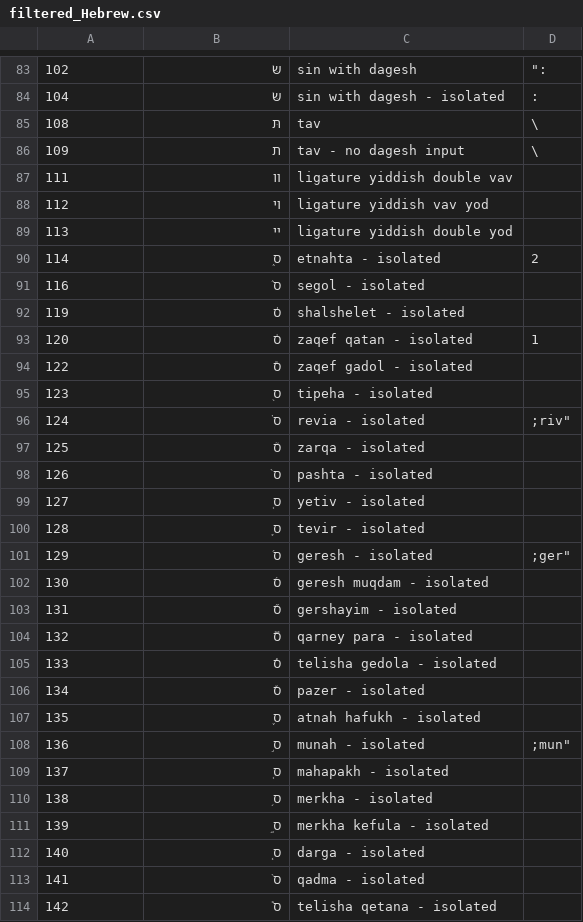
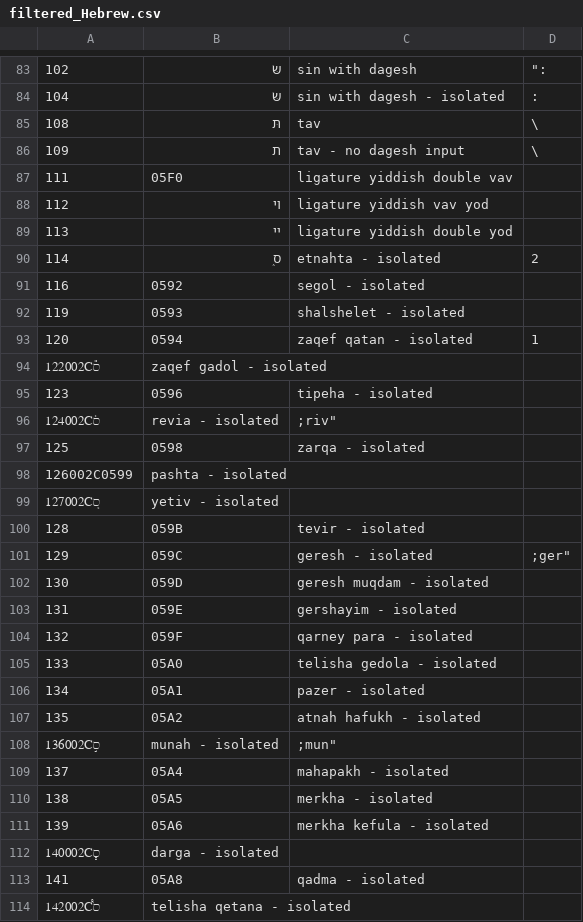
Before and after one commit to yeatersink/Niv-Louie, a CSV file: languages/filtered_Hebrew.csv, drawn as a sheet; only a part is shown, gaps mark what is left out; the diff covers the shown part only.

Commit message:
Wrote some code in hopes to read a new file. The html table from dbt is corrupt. Thus, i created a new Hebrew.csv file in hopes to fix the problem.

```diff
--- a/languages/filtered_Hebrew.csv
+++ b/languages/filtered_Hebrew.csv
@@ -86,3 +86,3 @@
 109,ת,tav - no dagesh input,\
-111,װ,ligature yiddish double vav,
+111,05F0,ligature yiddish double vav,
 112,ױ,ligature yiddish vav yod,
@@ -90,25 +90,25 @@
 114,ס֑,etnahta - isolated,2
-116,ס֒,segol - isolated,
-119,ס֓,shalshelet - isolated,
-120,ס֔,zaqef qatan - isolated,1
-122,ס֕,zaqef gadol - isolated,
-123,ס֖,tipeha - isolated,
-124,ס֗,revia - isolated,";riv"""
-125,ס֘,zarqa - isolated,
-126,ס֙,pashta - isolated,
-127,ס֚,yetiv - isolated,
-128,ס֛,tevir - isolated,
-129,ס֜,geresh - isolated,";ger"""
-130,ס֝,geresh muqdam - isolated,
-131,ס֞,gershayim - isolated,
-132,ס֟,qarney para - isolated,
-133,ס֠,telisha gedola - isolated,
-134,ס֡,pazer - isolated,
-135,ס֢,atnah hafukh - isolated,
-136,ס֣,munah - isolated,";mun"""
-137,ס֤,mahapakh - isolated,
-138,ס֥,merkha - isolated,
-139,ס֦,merkha kefula - isolated,
-140,ס֧,darga - isolated,
-141,ס֨,qadma - isolated,
-142,ס֩,telisha qetana - isolated,
+116,0592,segol - isolated,
+119,0593,shalshelet - isolated,
+120,0594,zaqef qatan - isolated,1
+122002Cס֕,zaqef gadol - isolated,
+123,0596,tipeha - isolated,
+124002Cס֗,revia - isolated,";riv"""
+125,0598,zarqa - isolated,
+126002C0599,pashta - isolated,
+127002Cס֚,yetiv - isolated,
+128,059B,tevir - isolated,
+129,059C,geresh - isolated,";ger"""
+130,059D,geresh muqdam - isolated,
+131,059E,gershayim - isolated,
+132,059F,qarney para - isolated,
+133,05A0,telisha gedola - isolated,
+134,05A1,pazer - isolated,
+135,05A2,atnah hafukh - isolated,
+136002Cס֣,munah - isolated,";mun"""
+137,05A4,mahapakh - isolated,
+138,05A5,merkha - isolated,
+139,05A6,merkha kefula - isolated,
+140002Cס֧,darga - isolated,
+141,05A8,qadma - isolated,
+142002Cס֩,telisha qetana - isolated,
```
Also changed, not shown: 2 added rows, 2 removed rows and 34 edited cells elsewhere in this file, 1 other file.
